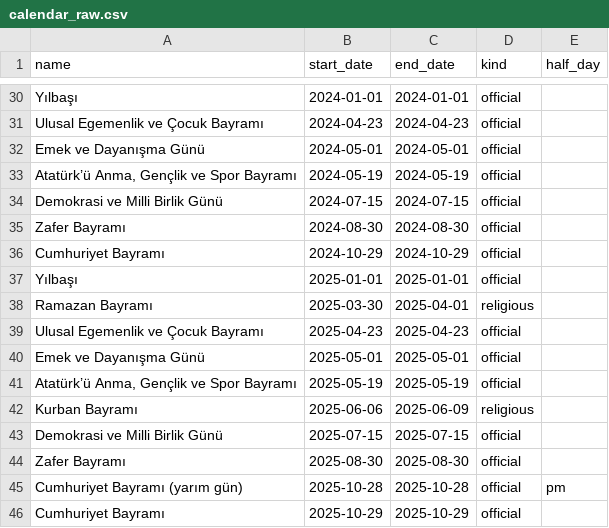
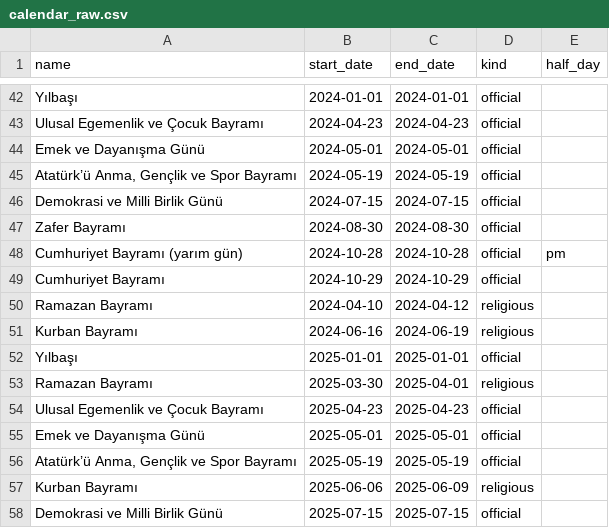
Before and after one commit to kaltas21/ForeWatt, a CSV file: data/bronze/calendar/calendar_raw.csv, drawn as a sheet; only a part is shown, gaps mark what is left out; the shorter side is filled out with more unchanged rows; the diff covers the shown part only; the diff names each change by its address in the sheet, - before the commit and + after, or states it on an @@ line.

```diff
--- a/data/bronze/calendar/calendar_raw.csv
+++ b/data/bronze/calendar/calendar_raw.csv
+row 48: Cumhuriyet Bayramı (yarım gün) | 2024-10-28 | 2024-10-28 | official | pm
+row 50: Ramazan Bayramı | 2024-04-10 | 2024-04-12 | religious
+row 51: Kurban Bayramı | 2024-06-16 | 2024-06-19 | religious
```
Also changed, not shown: 12 added rows elsewhere in this file, data/silver/calendar/calendar_days.csv, data/silver/calendar/calendar_full_days.csv, 12 other files.
